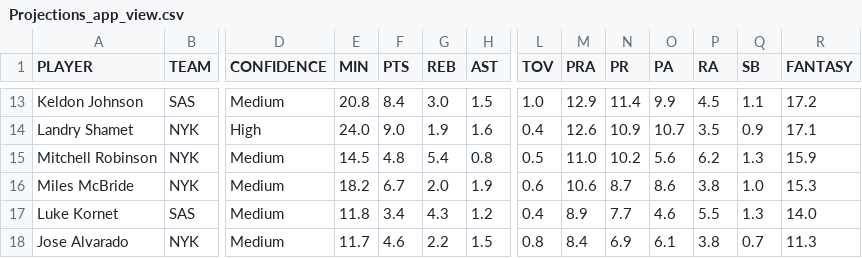
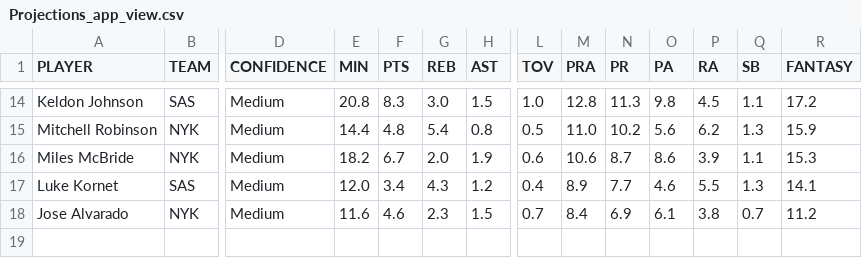
Before and after one commit to syocum9422-blip/edgeranked-site, a CSV file: Projections_app_view.csv, drawn as a sheet; only a part is shown, gaps mark what is left out; removed rows and columns are numbered as before the commit, all else as after; rows hold the shown columns only; the diff covers the shown part only; the diff names each change by its address in the sheet, - before the commit and + after, or states it on an @@ line.

```diff
--- a/Projections_app_view.csv
+++ b/Projections_app_view.csv
-F14 (PTS): 8.4
+F14 (PTS): 8.3
-M14 (PRA): 12.9
+M14 (PRA): 12.8
-N14 (PR): 11.4
+N14 (PR): 11.3
-O14 (PA): 9.9
+O14 (PA): 9.8
-row 14: Landry Shamet | NYK | High | 24.0 | 9.0 | 1.9 | 1.6 | 0.4 | 12.6 | 10.9 | 10.7 | 3.5 | 0.9 | 17.1
-E15 (MIN): 14.5
+E15 (MIN): 14.4
-P16 (RA): 3.8
+P16 (RA): 3.9
-Q16 (SB): 1.0
+Q16 (SB): 1.1
-E17 (MIN): 11.8
+E17 (MIN): 12.0
-R17 (FANTASY): 14.0
+R17 (FANTASY): 14.1
-E18 (MIN): 11.7
+E18 (MIN): 11.6
-G18 (REB): 2.2
+G18 (REB): 2.3
-L18 (TOV): 0.8
+L18 (TOV): 0.7
-R18 (FANTASY): 11.3
+R18 (FANTASY): 11.2
```
Also changed, not shown: 1 added row and 58 edited cells elsewhere in this file, projections.csv.
